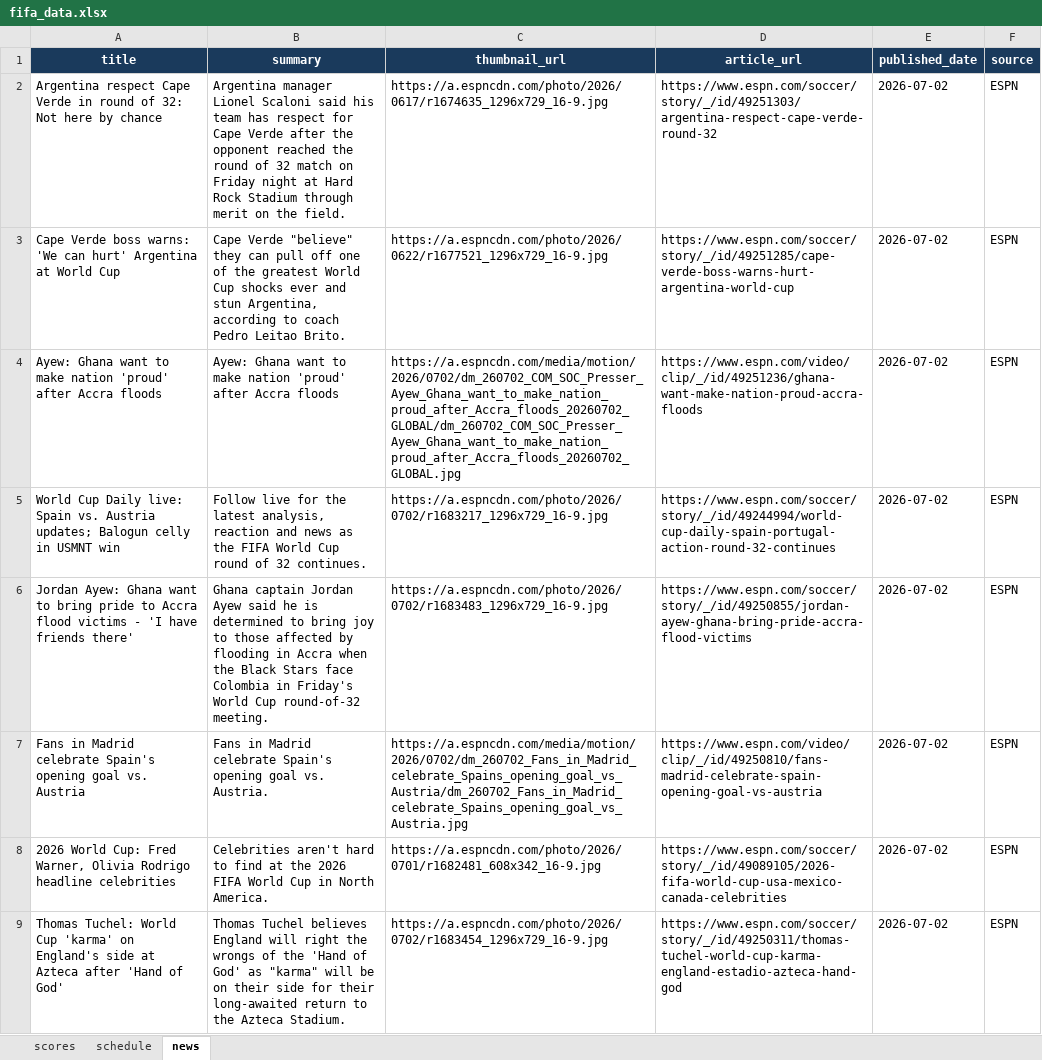
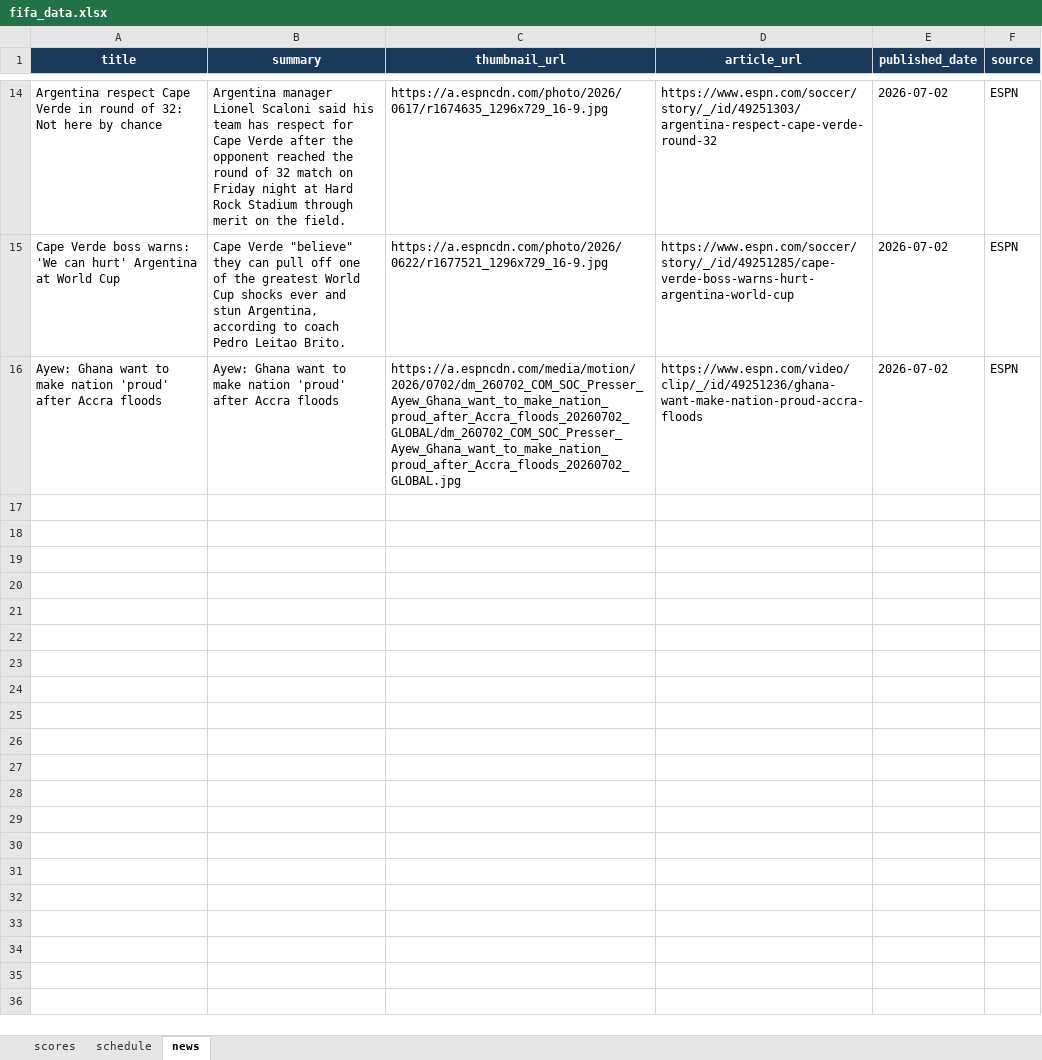
Before and after one commit to bibhu2020/media, an Excel workbook: fifa/fifa_data.xlsx, sheet news, drawn as a sheet; only a part is shown, gaps mark what is left out; values as stored, in another font and other column widths than the file's, no borders; removed rows and columns are numbered as before the commit, all else as after; the diff covers the shown part only; the diff names each change by its address in the sheet, - before the commit and + after, or states it on an @@ line.

Commit message:
chore: update FIFA World Cup 2026 data

```diff
--- a/fifa/fifa_data.xlsx (sheet news)
+++ b/fifa/fifa_data.xlsx (sheet news)
-row 5: World Cup Daily live: Spain vs. Austria updates; Balogun celly in USMNT win | Follow live for the latest analysis, reaction and news as the FIFA World Cup round of 32 continues. | https://a.espncdn.com/photo/2026/0702/r1683217_1296x729_16-9.jpg | https://www.espn.com/soccer/story/_/id/49244994/world-cup-daily-spain-portugal-action-round-32-continues | 2026-07-02 | ESPN
-row 6: Jordan Ayew: Ghana want to bring pride to Accra flood victims - 'I have friends there' | Ghana captain Jordan Ayew said he is determined to bring joy to those affected by flooding in Accra when the Black Stars face Colombia in Friday's World Cup round-of-32 meeting. | https://a.espncdn.com/photo/2026/0702/r1683483_1296x729_16-9.jpg | https://www.espn.com/soccer/story/_/id/49250855/jordan-ayew-ghana-bring-pride-accra-flood-victims | 2026-07-02 | ESPN
-row 7: Fans in Madrid celebrate Spain's opening goal vs. Austria | Fans in Madrid celebrate Spain's opening goal vs. Austria. | https://a.espncdn.com/media/motion/2026/0702/dm_260702_Fans_in_Madrid_celebrate_Spains_opening_goal_vs_Austria/dm_260702_Fans_in_Madrid_celebrate_Spains_opening_goal_vs_Austria.jpg | https://www.espn.com/video/clip/_/id/49250810/fans-madrid-celebrate-spain-opening-goal-vs-austria | 2026-07-02 | ESPN
-row 8: 2026 World Cup: Fred Warner, Olivia Rodrigo headline celebrities | Celebrities aren't hard to find at the 2026 FIFA World Cup in North America. | https://a.espncdn.com/photo/2026/0701/r1682481_608x342_16-9.jpg | https://www.espn.com/soccer/story/_/id/49089105/2026-fifa-world-cup-usa-mexico-canada-celebrities | 2026-07-02 | ESPN
-row 9: Thomas Tuchel: World Cup 'karma' on England's side at Azteca after 'Hand of God' | Thomas Tuchel believes England will right the wrongs of the 'Hand of God' as "karma" will be on their side for their long-awaited return to the Azteca Stadium. | https://a.espncdn.com/photo/2026/0702/r1683454_1296x729_16-9.jpg | https://www.espn.com/soccer/story/_/id/49250311/thomas-tuchel-world-cup-karma-england-estadio-azteca-hand-god | 2026-07-02 | ESPN
```
Also changed, not shown: 12 added rows and 7 removed rows elsewhere in this sheet, sheet schedule, sheet scores.
